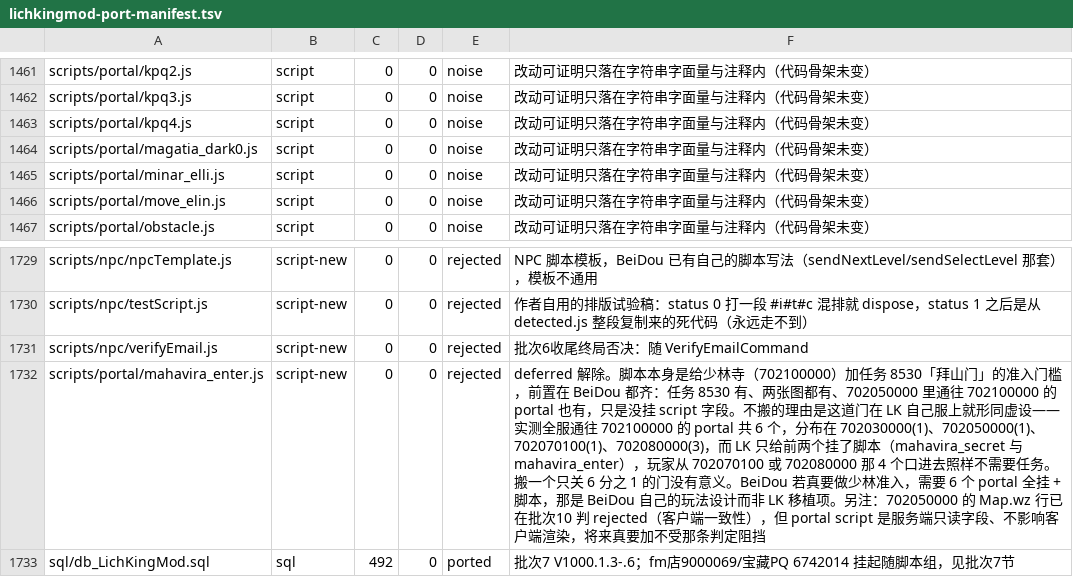
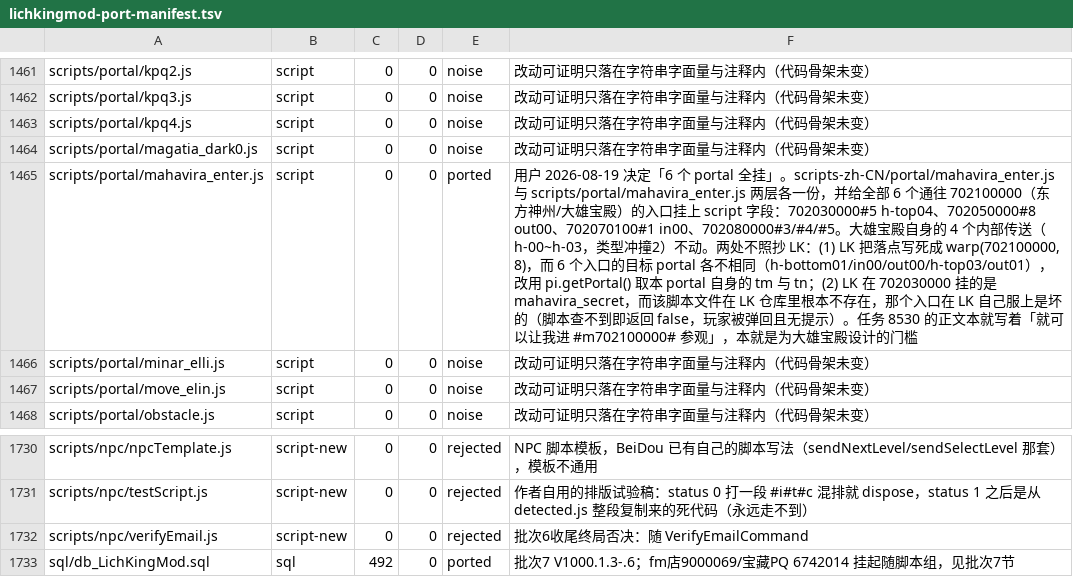
Before and after one commit to liqingnz/BeiDou-Server-Mod, a TSV file: docs/lichkingmod-port-manifest.tsv, drawn as a sheet; only a part is shown, gaps mark what is left out; removed rows and columns are numbered as before the commit, all else as after; the diff names each change by its address in the sheet, - before the commit and + after, or states it on an @@ line.

```diff
--- a/docs/lichkingmod-port-manifest.tsv
+++ b/docs/lichkingmod-port-manifest.tsv
+row 1465: scripts/portal/mahavira_enter.js | script | 0 | 0 | ported | 用户 2026-08-19 决定「6 个 portal 全挂」。scripts-zh-CN/portal/mahavira_enter.js 与 scripts/portal/mahavira_enter.js 两层各一份，并给全部 6 个通往 702100000（东方神州/大雄宝殿）的入口挂上 script 字段：702030000#5 h-top04、702050000#8 out00、702070100#1 in00、702080000#3/#4/#5。大雄宝殿自身的 4 个内部传送（h-00~h-03，类型冲撞2）不动。两处不照抄 LK：(1) LK 把落点写死成 warp(702100000, 8)，而 6 个入口的目标 portal 各不相同（h-bottom01/in00/out00/h-top03/out01），改用 pi.getPortal() 取本 portal 自身的 tm 与 tn；(2) LK 在 702030000 挂的是 mahavira_secret，而该脚本文件在 LK 仓库里根本不存在，那个入口在 LK 自己服上是坏的（脚本查不到即返回 false，玩家被弹回且无提示）。任务 8530 的正文本就写着「就可以让我进 #m702100000# 参观」，本就是为大雄宝殿设计的门槛
-row 1732: scripts/portal/mahavira_enter.js | script-new | 0 | 0 | rejected | deferred 解除。脚本本身是给少林寺（702100000）加任务 8530「拜山门」的准入门槛，前置在 BeiDou 都齐：任务 8530 有、两张图都有、702050000 里通往 702100000 的 portal 也有，只是没挂 script 字段。不搬的理由是这道门在 LK 自己服上就形同虚设——实测全服通往 702100000 的 portal 共 6 个，分布在 702030000(1)、702050000(1)、702070100(1)、702080000(3)，而 LK 只给前两个挂了脚本（mahavira_secret 与 mahavira_enter），玩家从 702070100 或 702080000 那 4 个口进去照样不需要任务。搬一个只关 6 分之 1 的门没有意义。BeiDou 若真要做少林准入，需要 6 个 portal 全挂 + 脚本，那是 BeiDou 自己的玩法设计而非 LK 移植项。另注：702050000 的 Map.wz 行已在批次10 判 rejected（客户端一致性），但 portal script 是服务端只读字段、不影响客户端渲染，将来真要加不受那条判定阻挡
```
Also changed, not shown: 6 other files.
